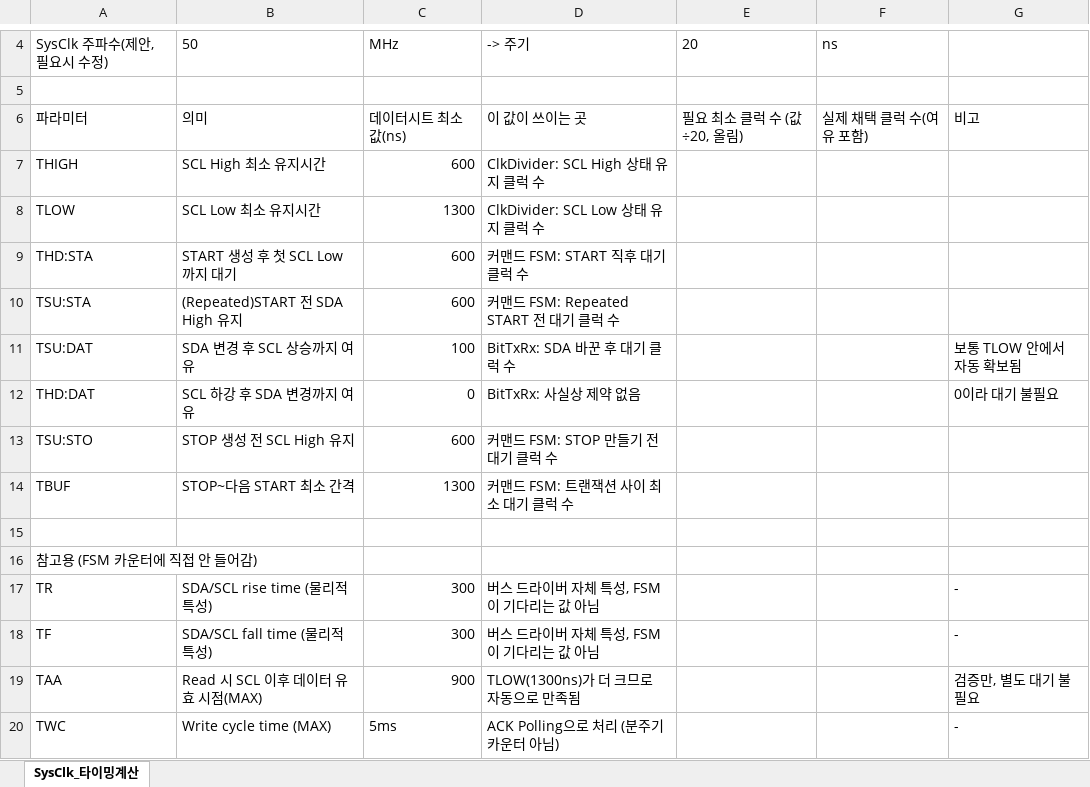
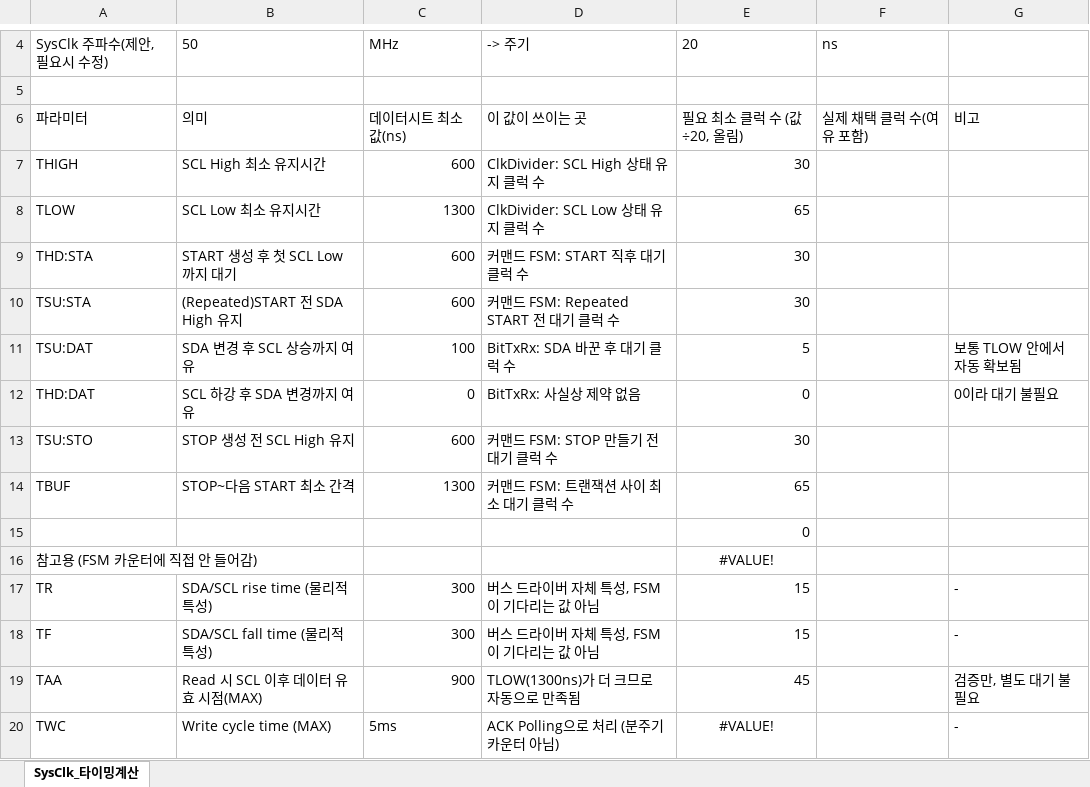
Before and after one commit to chanwon1012-cmd/VHDL-EEPROM, an Excel workbook: 참고사항/SysClk_Timing_Calc.xlsx, sheet SysClk_타이밍계산, drawn as a sheet; only a part is shown, gaps mark what is left out; values as stored, in another font and other column widths than the file's, no borders; charts and pictures not drawn; the diff names each change by its address in the sheet, - before the commit and + after, or states it on an @@ line.

```diff
--- a/참고사항/SysClk_Timing_Calc.xlsx (sheet SysClk_타이밍계산)
+++ b/참고사항/SysClk_Timing_Calc.xlsx (sheet SysClk_타이밍계산)
-E7: (empty)
+E7: 30
-E8: (empty)
+E8: 65
-E9:E10: (empty)
+E9:E10: 30
-E11: (empty)
+E11: 5
-E12: (empty)
+E12: 0
-E13: (empty)
+E13: 30
-E14: (empty)
+E14: 65
-E15: (empty)
+E15: 0
-E16: (empty)
+E16: #VALUE!
-E17:E18: (empty)
+E17:E18: 15
-E19: (empty)
+E19: 45
-E20: (empty)
+E20: #VALUE!
```
Also changed, not shown: 19 other files.
